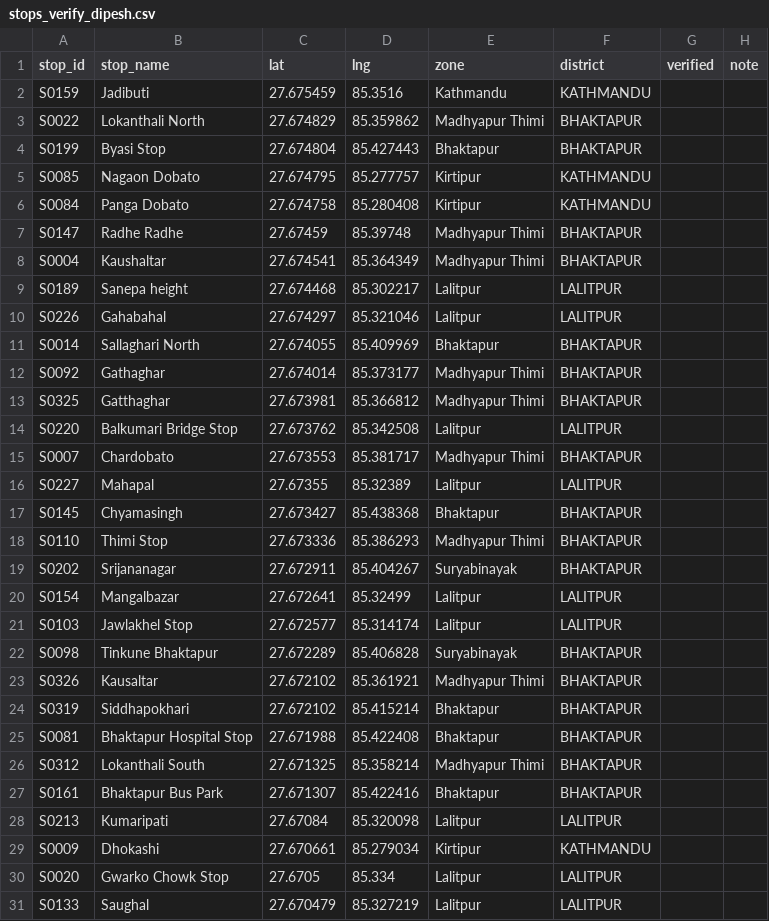
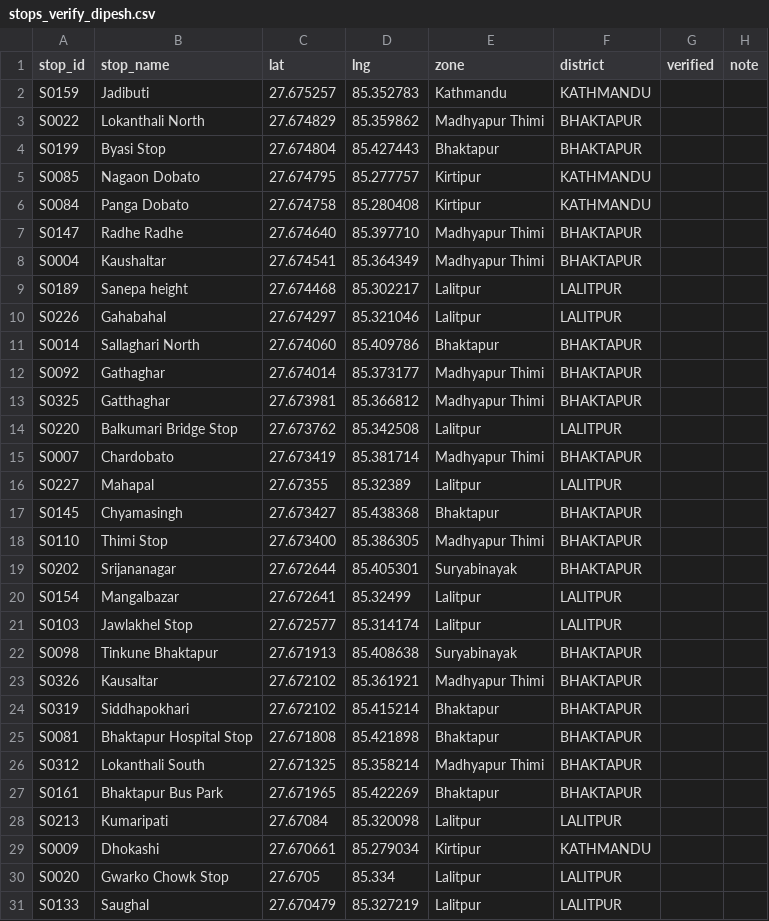
Before and after one commit to dineshbhatta012/minor-project-BE, a CSV file: data/verification/stops_verify_dipesh.csv, drawn as a sheet; only a part is shown; the diff names each change by its address in the sheet, - before the commit and + after, or states it on an @@ line.

```diff
--- a/data/verification/stops_verify_dipesh.csv
+++ b/data/verification/stops_verify_dipesh.csv
-C2 (lat): 27.675459
+C2 (lat): 27.675257
-D2 (lng): 85.3516
+D2 (lng): 85.352783
-C7 (lat): 27.67459
+C7 (lat): 27.674640
-D7 (lng): 85.39748
+D7 (lng): 85.397710
-C11 (lat): 27.674055
+C11 (lat): 27.674060
-D11 (lng): 85.409969
+D11 (lng): 85.409786
-C15 (lat): 27.673553
+C15 (lat): 27.673419
-D15 (lng): 85.381717
+D15 (lng): 85.381714
-C18 (lat): 27.673336
+C18 (lat): 27.673400
-D18 (lng): 85.386293
+D18 (lng): 85.386305
-C19 (lat): 27.672911
+C19 (lat): 27.672644
-D19 (lng): 85.404267
+D19 (lng): 85.405301
-C22 (lat): 27.672289
+C22 (lat): 27.671913
-D22 (lng): 85.406828
+D22 (lng): 85.408638
-C25 (lat): 27.671988
+C25 (lat): 27.671808
-D25 (lng): 85.422408
+D25 (lng): 85.421898
-C27 (lat): 27.671307
+C27 (lat): 27.671965
-D27 (lng): 85.422416
+D27 (lng): 85.422269
```
Also changed, not shown: data/processed/stops_clean.csv, data/raw/stops_production_v2.csv, 3 other files.
